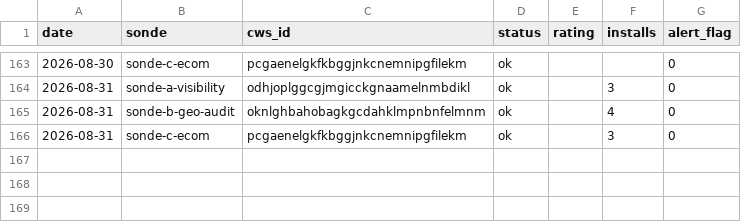
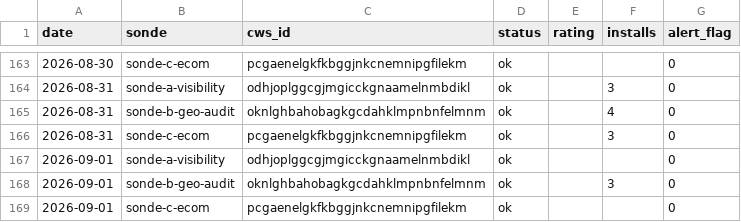
Before and after one commit to Sebastian-code-automation/ducens-watchtower, a CSV file: metrics.csv, drawn as a sheet; only a part is shown, gaps mark what is left out; the diff names each change by its address in the sheet, - before the commit and + after, or states it on an @@ line.

Commit message:
chore: métriques + statut 2026-09-01

```diff
--- a/metrics.csv
+++ b/metrics.csv
+row 167: 2026-09-01 | sonde-a-visibility | odhjoplggcgjmgicckgnaamelnmbdikl | ok |  |  | 0
+row 168: 2026-09-01 | sonde-b-geo-audit | oknlghbahobagkgcdahklmpnbnfelmnm | ok |  | 3 | 0
+row 169: 2026-09-01 | sonde-c-ecom | pcgaenelgkfkbggjnkcnemnipgfilekm | ok |  |  | 0
```
Also changed, not shown: 1 other file.
